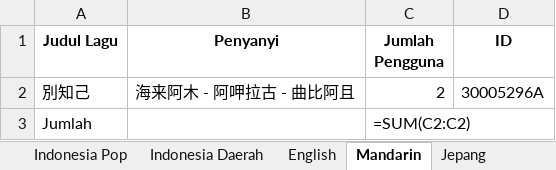
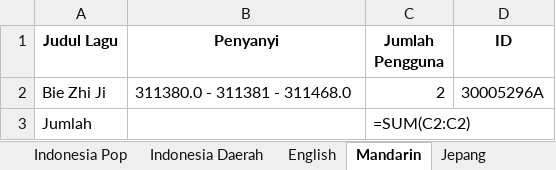
Before and after one commit to FerryJulyo/Top-Hit-Generator, an Excel workbook: 07. JULI/hasil/IDLAGU_Outlet_HP037.xlsx, sheet Mandarin, drawn as a sheet; values as stored, in another font and other column widths than the file's, no borders; formulas without a stored value are shown as written; the diff names each change by its address in the sheet, - before the commit and + after, or states it on an @@ line.

```diff
--- a/07. JULI/hasil/IDLAGU_Outlet_HP037.xlsx (sheet Mandarin)
+++ b/07. JULI/hasil/IDLAGU_Outlet_HP037.xlsx (sheet Mandarin)
-A2 (Judul Lagu): 別知己
+A2 (Judul Lagu): Bie Zhi Ji
-B2 (Penyanyi): 海来阿木 - 阿呷拉古 - 曲比阿且
+B2 (Penyanyi): 311380.0 - 311381 - 311468.0
```
Also changed, not shown: sheet Total, sheet Korea, sheet Jepang, 07. JULI/hasil/IDLAGU_ALL.xlsx, 07. JULI/hasil/IDLAGU_Outlet_HP038.xlsx, 4 other files.
